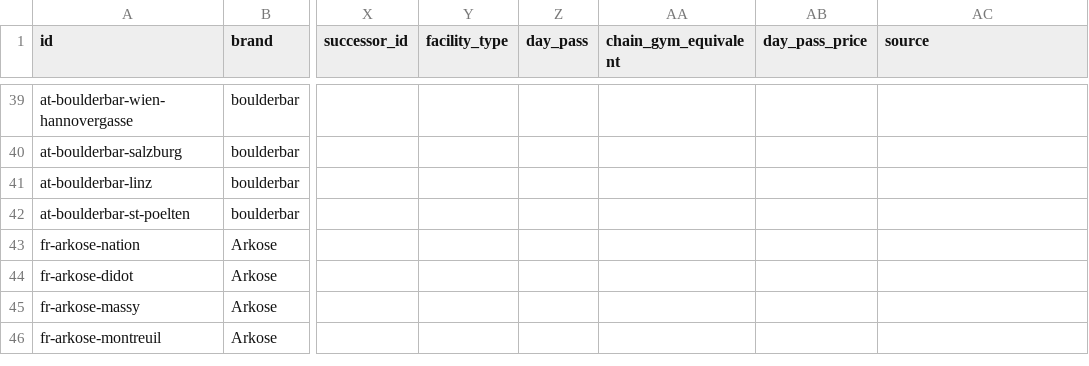
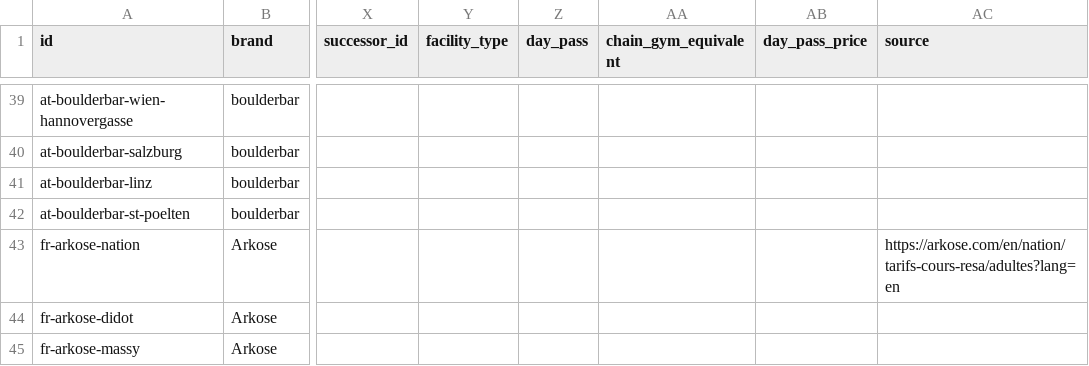
Before and after one commit to aNorrah/OpenClimbingDatasets, a CSV file: climbing_centers.csv, drawn as a sheet; only a part is shown, gaps mark what is left out; the shorter side is filled out with more unchanged rows; the diff names each change by its address in the sheet, - before the commit and + after, or states it on an @@ line.

Commit message:
Update Arkose Nation entry with additional URL
Added a new URL for Arkose Nation climbing center.

```diff
--- a/climbing_centers.csv
+++ b/climbing_centers.csv
-AC43 (source): (empty)
+AC43 (source): https://arkose.com/en/nation/tarifs-cours-resa/adultes?lang=en
```
